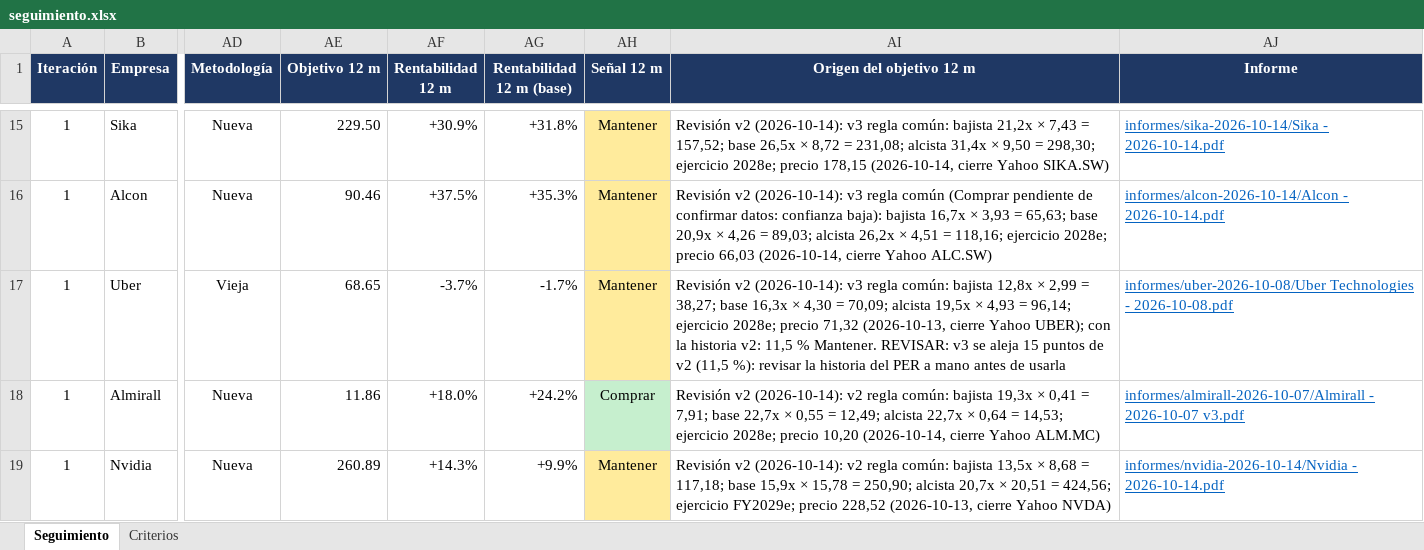
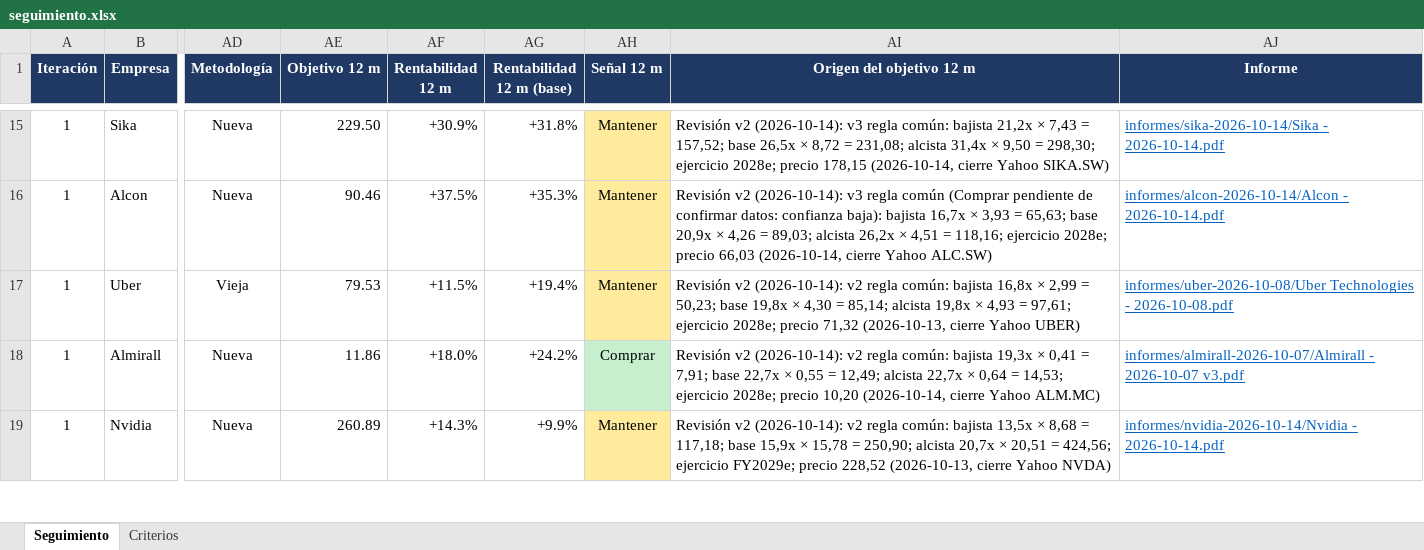
Before and after one commit to HotisS/analisis-inversion, an Excel workbook: seguimiento.xlsx, sheet Seguimiento, drawn as a sheet; only a part is shown, gaps mark what is left out; values as stored, in another font and other column widths than the file's, no borders; the diff names each change by its address in the sheet, - before the commit and + after, or states it on an @@ line.

```diff
--- a/seguimiento.xlsx (sheet Seguimiento)
+++ b/seguimiento.xlsx (sheet Seguimiento)
-AE17 (Objetivo 12 m): 68.65
+AE17 (Objetivo 12 m): 79.53
-AF17 (Rentabilidad 12 m): -3.7%
+AF17 (Rentabilidad 12 m): +11.5%
-AG17 (Rentabilidad 12 m (base)): -1.7%
+AG17 (Rentabilidad 12 m (base)): +19.4%
-AI17 (Origen del objetivo 12 m): …v2 (2026-10-14): v3 regla común: bajista 12,8x × 2,99 = 38,27; base 16,3x × 4,30 = 70,09; alcista 19,5x × 4,93 = 96,14; ejercicio 2028e; precio 71,32 (2026-10-13, cierre Yahoo UBER); con la historia v2: 11,5 % Mantener. REVISAR: v3 se aleja 15 puntos de v2 (11,5 %): revisar la historia del PER a mano antes de usarla
+AI17 (Origen del objetivo 12 m): …v2 (2026-10-14): v2 regla común: bajista 16,8x × 2,99 = 50,23; base 19,8x × 4,30 = 85,14; alcista 19,8x × 4,93 = 97,61; ejercicio 2028e; precio 71,32 (2026-10-13, cierre Yahoo UBER)
```
Also changed, not shown: 7 other files.
